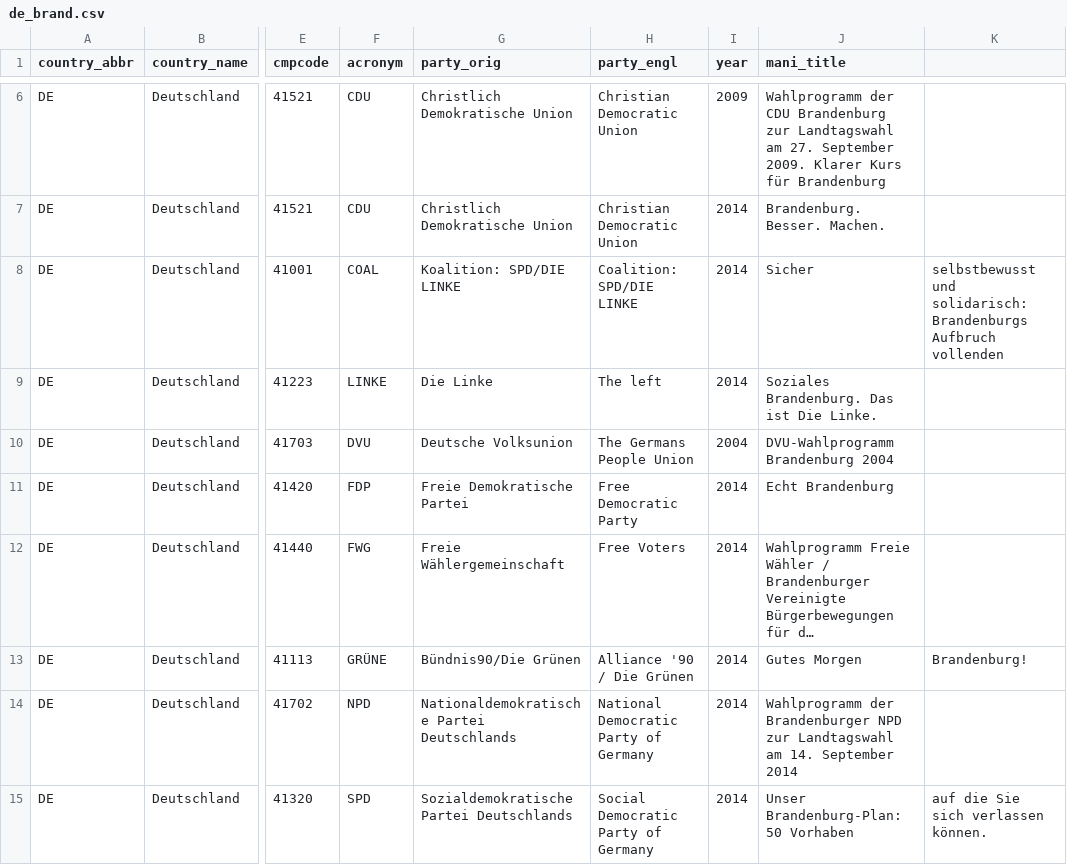
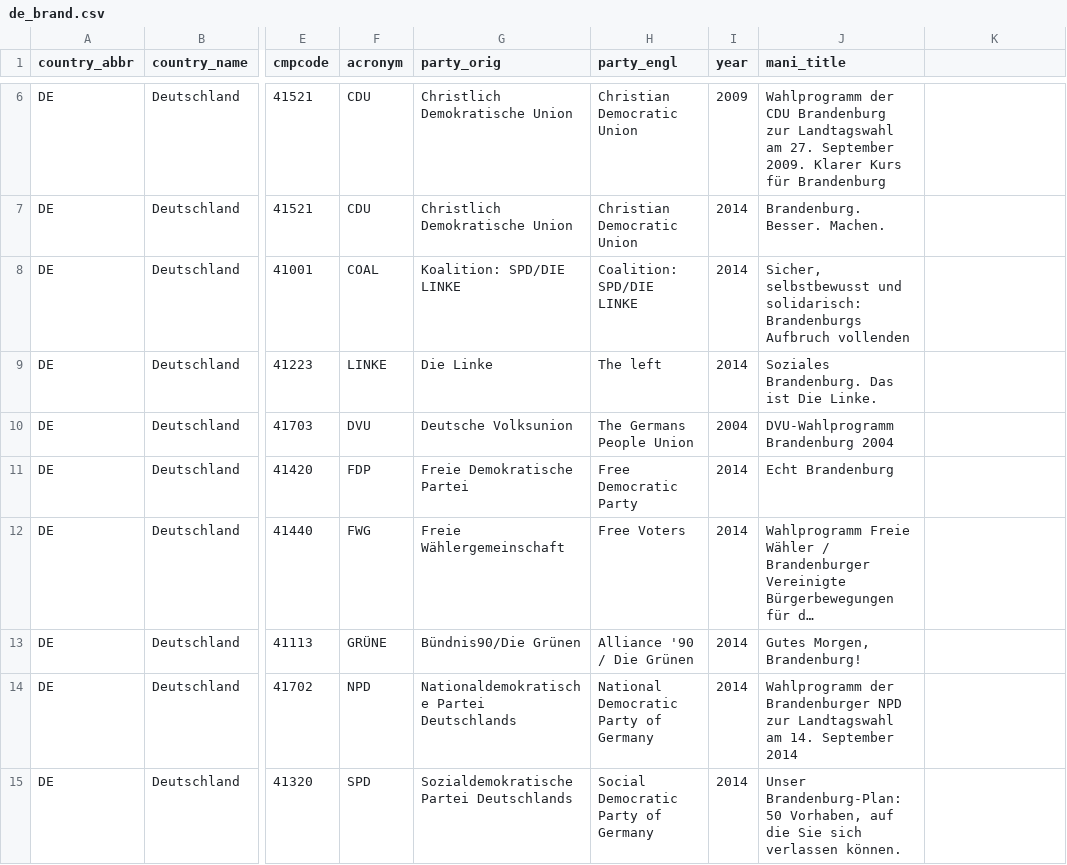
Before and after one commit to julianbernauer/polidoc, a CSV file: regions/germany/de_brand.csv, drawn as a sheet; only a part is shown, gaps mark what is left out; long unchanged cells end in …; the diff names each change by its address in the sheet, - before the commit and + after, or states it on an @@ line.

Commit message:
Update de_brand.csv

```diff
--- a/regions/germany/de_brand.csv
+++ b/regions/germany/de_brand.csv
-J8 (mani_title): Sicher
+J8 (mani_title): Sicher, selbstbewusst und solidarisch: Brandenburgs Aufbruch vollenden
-K8: selbstbewusst und solidarisch: Brandenburgs Aufbruch vollenden
+K8: (empty)
-J13 (mani_title): Gutes Morgen
+J13 (mani_title): Gutes Morgen, Brandenburg!
-K13: Brandenburg!
+K13: (empty)
-J15 (mani_title): …Brandenburg-Plan: 50 Vorhaben
+J15 (mani_title): …Brandenburg-Plan: 50 Vorhaben, auf die Sie sich verlassen können.
-K15: auf die Sie sich verlassen können.
+K15: (empty)
```
